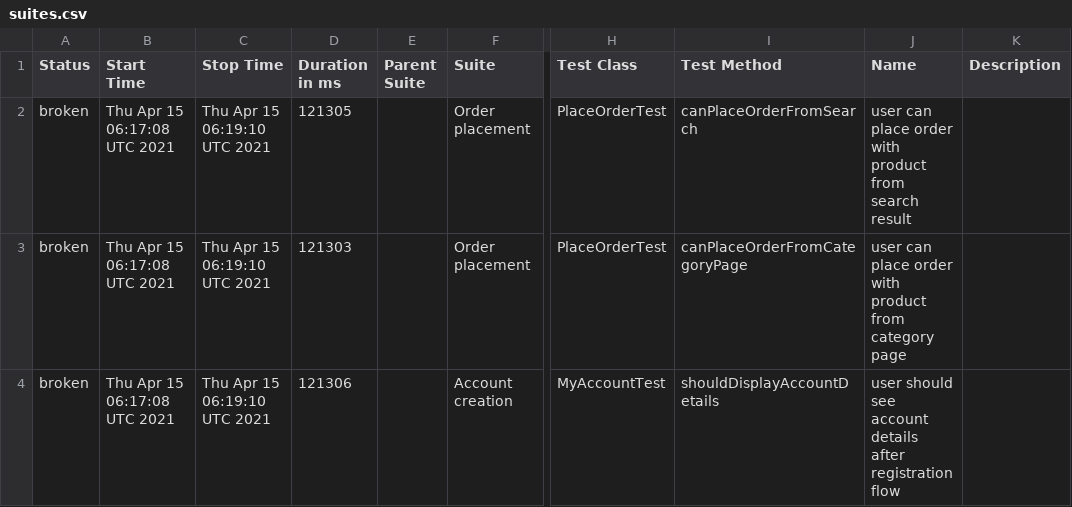
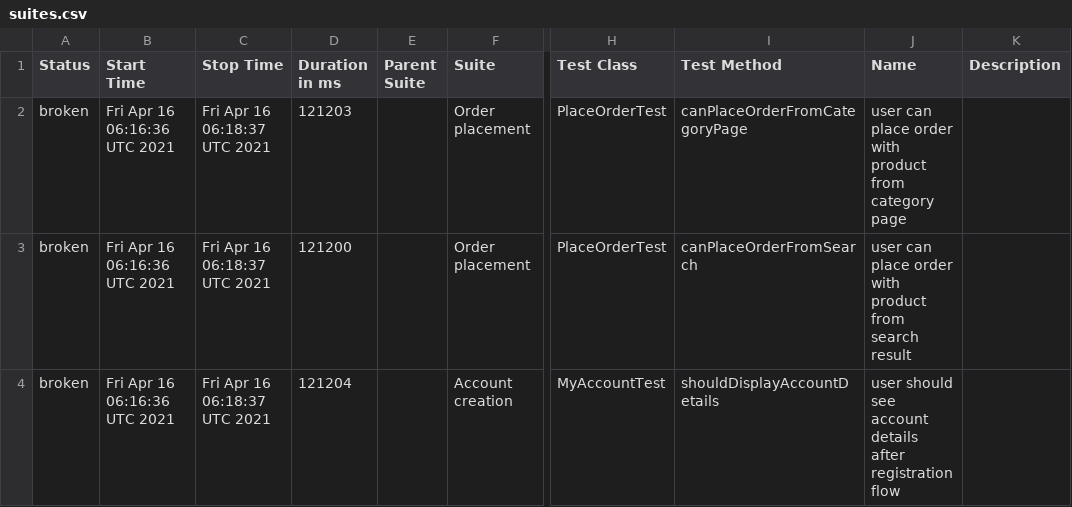
Before and after one commit to isandratskiy/automationpractice-github-actions-demo, a CSV file: data/suites.csv, drawn as a sheet; only a part is shown, gaps mark what is left out; the diff names each change by its address in the sheet, - before the commit and + after, or states it on an @@ line.

```diff
--- a/data/suites.csv
+++ b/data/suites.csv
-B2:B4 (Start Time): Thu Apr 15 06:17:08 UTC 2021
+B2:B4 (Start Time): Fri Apr 16 06:16:36 UTC 2021
-C2:C4 (Stop Time): Thu Apr 15 06:19:10 UTC 2021
+C2:C4 (Stop Time): Fri Apr 16 06:18:37 UTC 2021
-D2 (Duration in ms): 121305
+D2 (Duration in ms): 121203
-I2 (Test Method): canPlaceOrderFromSearch
+I2 (Test Method): canPlaceOrderFromCategoryPage
-J2 (Name): …product from search result
+J2 (Name): …product from category page
-D3 (Duration in ms): 121303
+D3 (Duration in ms): 121200
-I3 (Test Method): canPlaceOrderFromCategoryPage
+I3 (Test Method): canPlaceOrderFromSearch
-J3 (Name): …product from category page
+J3 (Name): …product from search result
-D4 (Duration in ms): 121306
+D4 (Duration in ms): 121204
```
Also changed, not shown: 26 other files.
